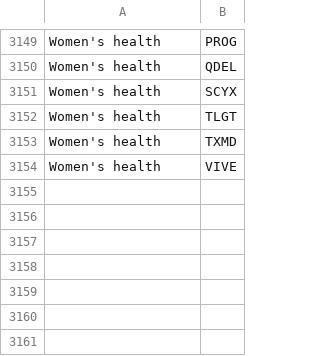
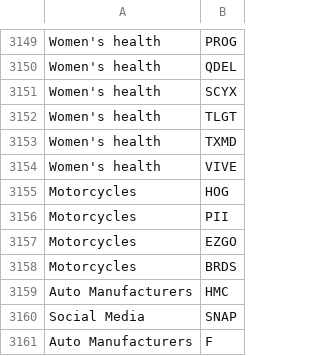
Before and after one commit to gainy-app/gainy, a CSV file: src/gainy-fetch/meltano/data/industry_tickers.csv, drawn as a sheet; only a part is shown, gaps mark what is left out; the diff names each change by its address in the sheet, - before the commit and + after, or states it on an @@ line.

Commit message:
Update industry_tickers.csv

```diff
--- a/src/gainy-fetch/meltano/data/industry_tickers.csv
+++ b/src/gainy-fetch/meltano/data/industry_tickers.csv
+row 3155: Motorcycles | HOG
+row 3156: Motorcycles | PII
+row 3157: Motorcycles | EZGO
+row 3158: Motorcycles | BRDS
+row 3159: Auto Manufacturers | HMC
+row 3160: Social Media | SNAP
+row 3161: Auto Manufacturers | F
```
